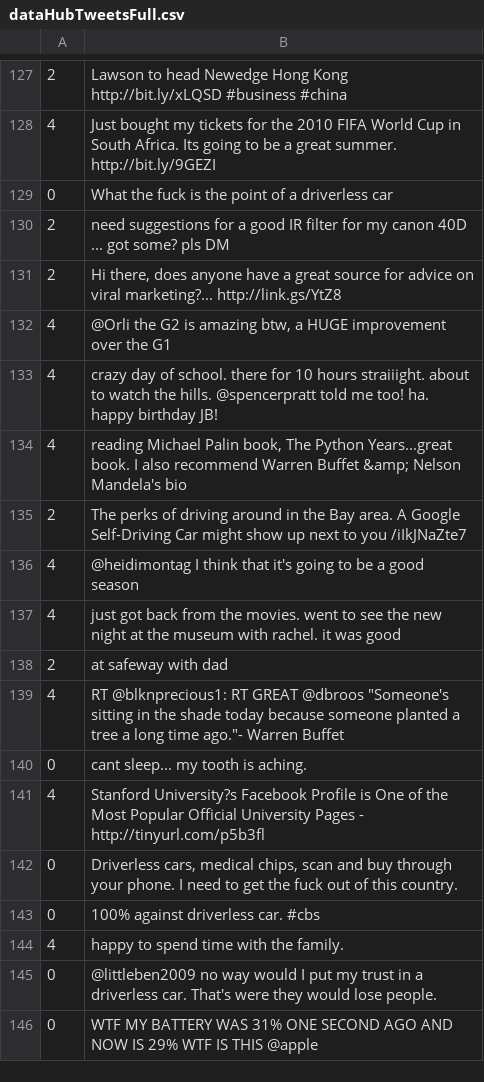
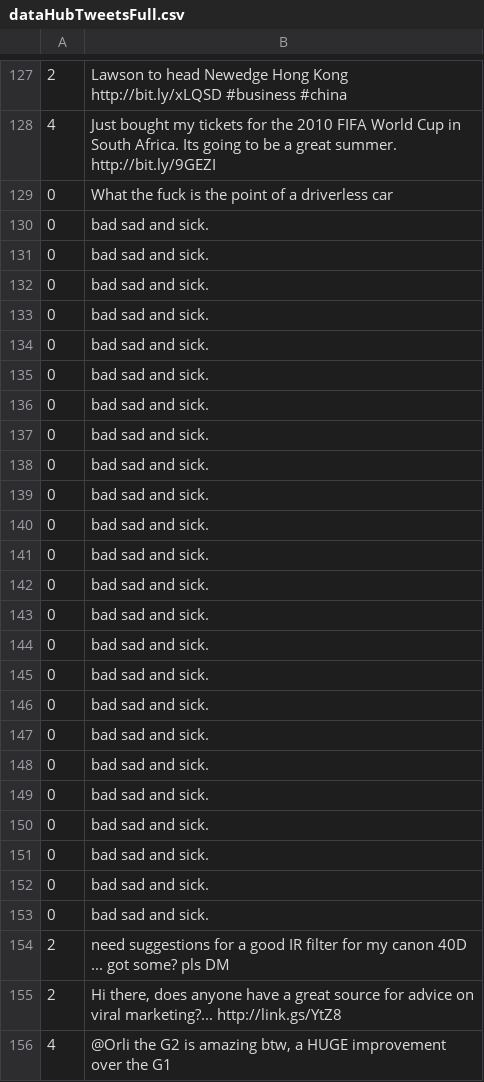
Before and after one commit to KTaylor8/KTaylor8.github.io, a CSV file: PythonPrograms/dataHubTweetsFull.csv, drawn as a sheet; only a part is shown, gaps mark what is left out; the shorter side is filled out with more unchanged rows.

Commit message:
as a quick fix, added 'bad sad and sick' a bunch to dataHubTweetsFull

```diff
--- a/PythonPrograms/dataHubTweetsFull.csv
+++ b/PythonPrograms/dataHubTweetsFull.csv
@@ -129,2 +129,26 @@
 0,What the fuck is the point of a driverless car
+0,bad sad and sick.
+0,bad sad and sick.
+0,bad sad and sick.
+0,bad sad and sick.
+0,bad sad and sick.
+0,bad sad and sick.
+0,bad sad and sick.
+0,bad sad and sick.
+0,bad sad and sick.
+0,bad sad and sick.
+0,bad sad and sick.
+0,bad sad and sick.
+0,bad sad and sick.
+0,bad sad and sick.
+0,bad sad and sick.
+0,bad sad and sick.
+0,bad sad and sick.
+0,bad sad and sick.
+0,bad sad and sick.
+0,bad sad and sick.
+0,bad sad and sick.
+0,bad sad and sick.
+0,bad sad and sick.
+0,bad sad and sick.
 2,need suggestions for a good IR filter for my canon 40D ... got some? pls DM
```
Also changed, not shown: 2 other files.
